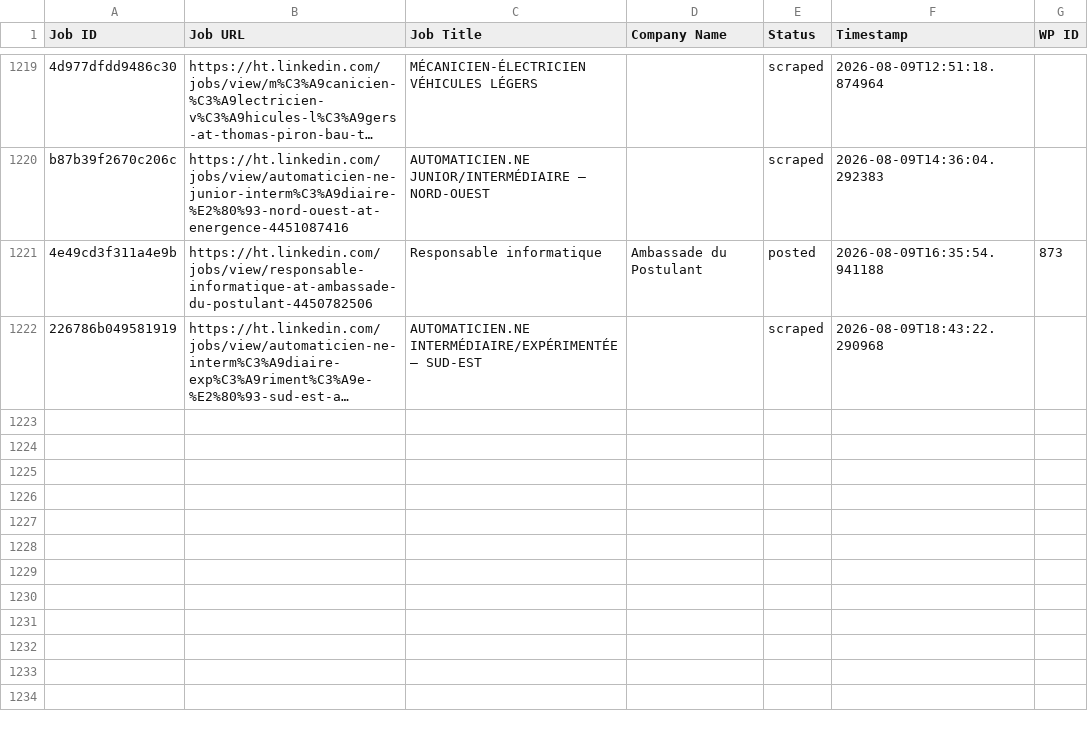
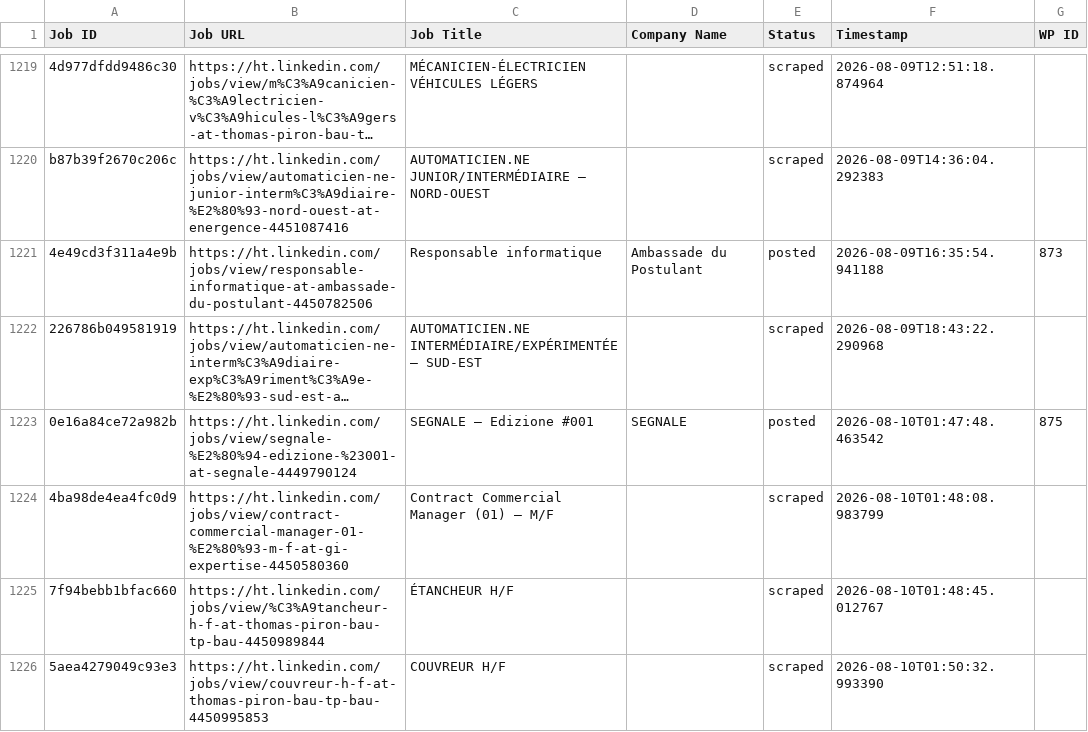
Before and after one commit to innovationinc2000/ht, a CSV file: processed_jobs.csv, drawn as a sheet; only a part is shown, gaps mark what is left out; long unchanged cells end in …; the diff names each change by its address in the sheet, - before the commit and + after, or states it on an @@ line.

```diff
--- a/processed_jobs.csv
+++ b/processed_jobs.csv
+row 1223: 0e16a84ce72a982b | https://ht.linkedin.com/jobs/view/segnale-%E2%80%94-edizione-%23001-at-segnale-4449790124 | SEGNALE — Edizione #001 | SEGNALE | posted | 2026-08-10T01:47:48.463542 | 875
+row 1224: 4ba98de4ea4fc0d9 | https://ht.linkedin.com/jobs/view/contract-commercial-manager-01-%E2%80%93-m-f-at-gi-expertise-4450580360 | Contract Commercial Manager (01) – M/F |  | scraped | 2026-08-10T01:48:08.983799
+row 1225: 7f94bebb1bfac660 | https://ht.linkedin.com/jobs/view/%C3%A9tancheur-h-f-at-thomas-piron-bau-tp-bau-4450989844 | ÉTANCHEUR H/F |  | scraped | 2026-08-10T01:48:45.012767
+row 1226: 5aea4279049c93e3 | https://ht.linkedin.com/jobs/view/couvreur-h-f-at-thomas-piron-bau-tp-bau-4450995853 | COUVREUR H/F |  | scraped | 2026-08-10T01:50:32.993390
```
